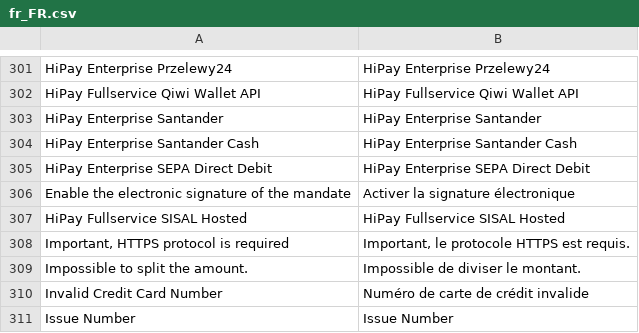
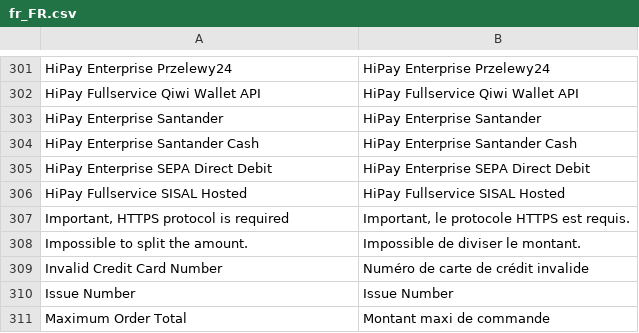
Before and after one commit to hipay/hipay-fullservice-sdk-magento2, a CSV file: i18n/fr_FR.csv, drawn as a sheet; only a part is shown, gaps mark what is left out; the shorter side is filled out with more unchanged rows; the diff names each change by its address in the sheet, - before the commit and + after, or states it on an @@ line.

Commit message:
Remove electronic signature from SEPA method

```diff
--- a/i18n/fr_FR.csv
+++ b/i18n/fr_FR.csv
-row 306: Enable the electronic signature of the mandate | Activer la signature électronique
```
Also changed, not shown: 8 other files.
